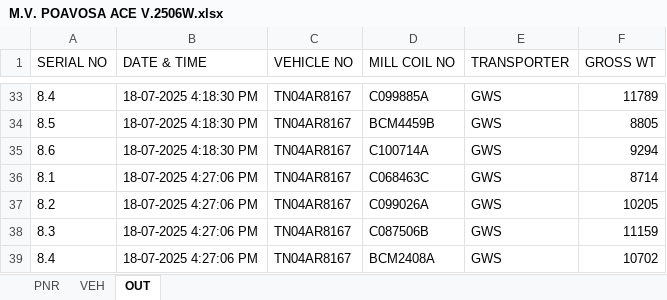
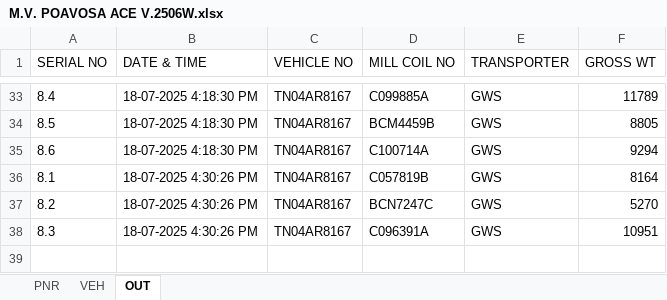
Before and after one commit to gmanand23/Coil_Info, an Excel workbook: M.V. POAVOSA ACE V.2506W.xlsx, sheet OUT, drawn as a sheet; only a part is shown, gaps mark what is left out; values as stored, in another font and other column widths than the file's, no borders; the diff names each change by its address in the sheet, - before the commit and + after, or states it on an @@ line.

Commit message:
Update OUT data: 3 new entries added on 2025-07-18T11:00:26.830Z

```diff
--- a/M.V. POAVOSA ACE V.2506W.xlsx (sheet OUT)
+++ b/M.V. POAVOSA ACE V.2506W.xlsx (sheet OUT)
-B36:B38 (DATE & TIME): 18-07-2025 4:27:06 PM
+B36:B38 (DATE & TIME): 18-07-2025 4:30:26 PM
-D36 (MILL COIL NO): C068463C
+D36 (MILL COIL NO): C057819B
-F36 (GROSS WT): 8714
+F36 (GROSS WT): 8164
-D37 (MILL COIL NO): C099026A
+D37 (MILL COIL NO): BCN7247C
-F37 (GROSS WT): 10205
+F37 (GROSS WT): 5270
-D38 (MILL COIL NO): C087506B
+D38 (MILL COIL NO): C096391A
-F38 (GROSS WT): 11159
+F38 (GROSS WT): 10951
-row 39: 8.4 | 18-07-2025 4:27:06 PM | TN04AR8167 | BCM2408A | GWS | 10702
```
